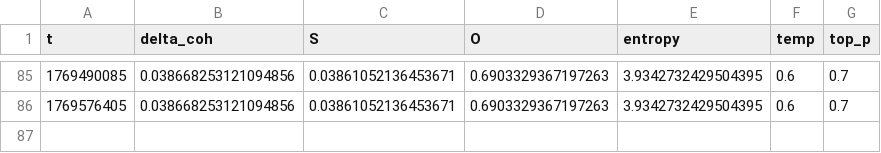
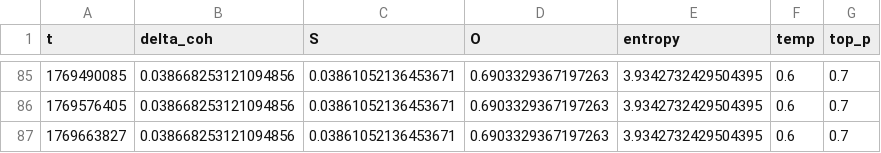
Before and after one commit to DeepKang-Labs/Sigma-Lab-Framework, a CSV file: reports/sigma_dynamics.csv, drawn as a sheet; only a part is shown, gaps mark what is left out.

```diff
--- a/reports/sigma_dynamics.csv
+++ b/reports/sigma_dynamics.csv
@@ -86 +86,2 @@ t,delta_coh,S,O,entropy,temp,top_p
 1769576405,0.038668253121094856,0.03861052136453671,0.6903329367197263,3.9342732429504395,0.6,0.7
+1769663827,0.038668253121094856,0.03861052136453671,0.6903329367197263,3.9342732429504395,0.6,0.7
```
Also changed, not shown: 1 other file.
